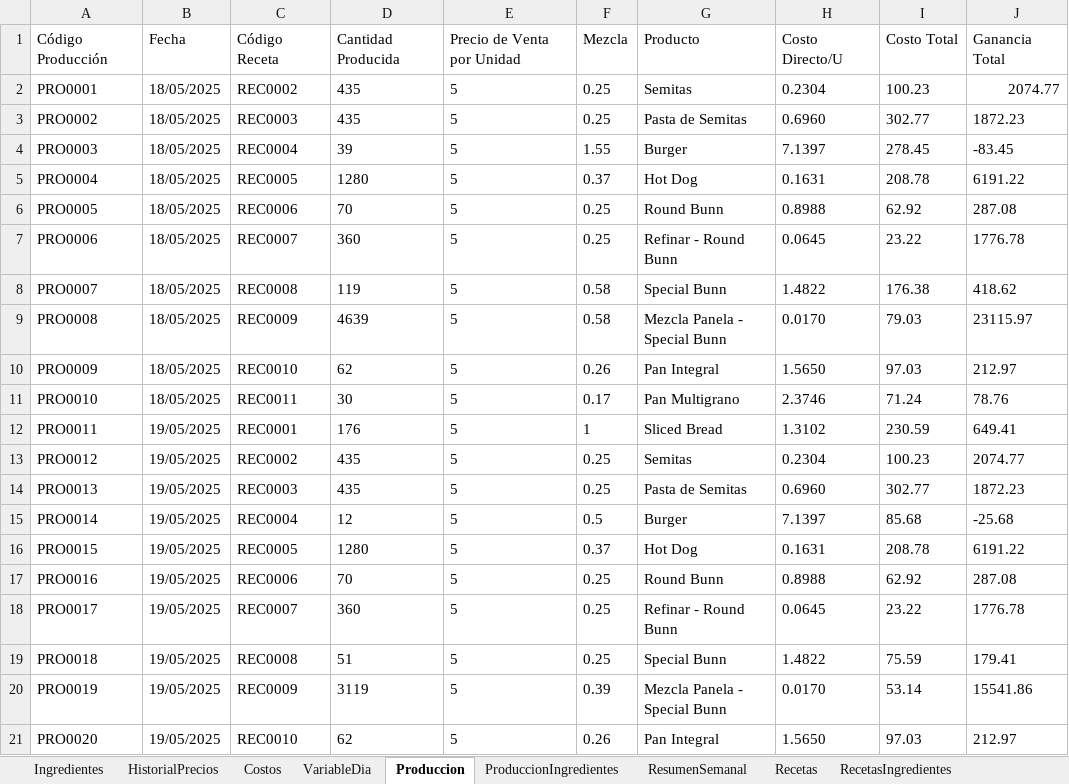
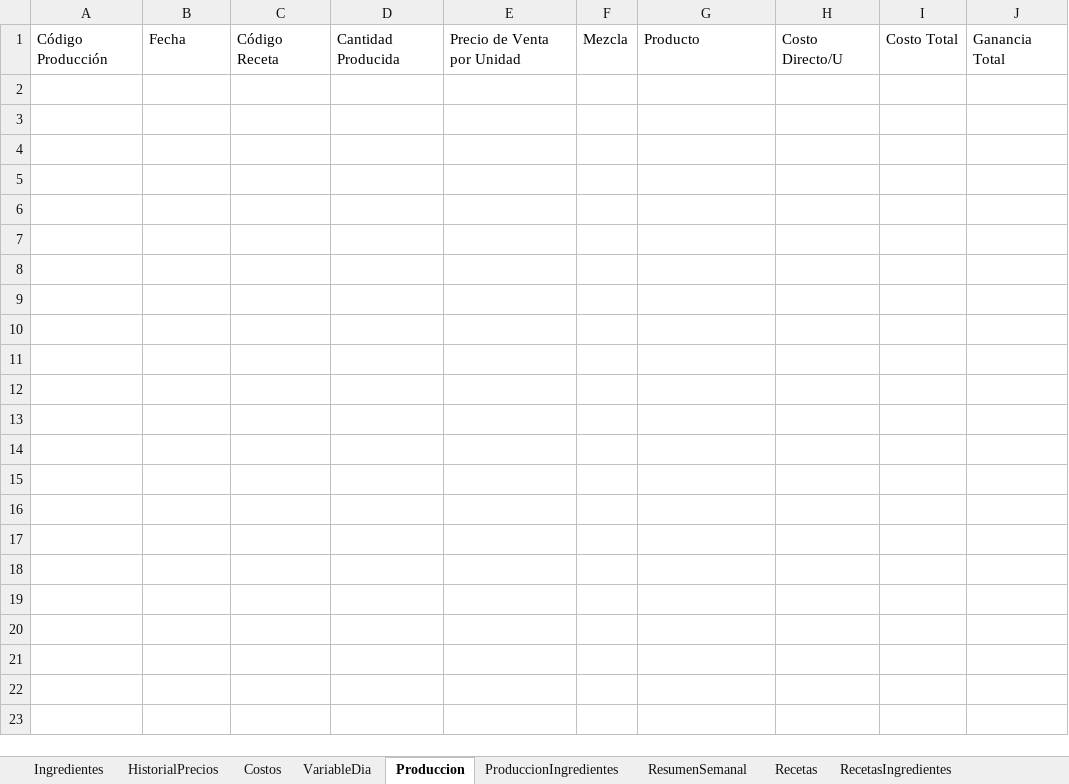
Before and after one commit to EmanuelMiltonGonzalesQuiroz/GUIpanaderia, an Excel workbook: ProyectosPanaderia/Datos/Hoja de datos.xlsx, sheet Produccion, drawn as a sheet; only a part is shown; values as stored, in another font and other column widths than the file's, no borders; table styles not drawn; the diff covers the shown part only; the diff names each change by its address in the sheet, - before the commit and + after, or states it on an @@ line.

```diff
--- a/ProyectosPanaderia/Datos/Hoja de datos.xlsx (sheet Produccion)
+++ b/ProyectosPanaderia/Datos/Hoja de datos.xlsx (sheet Produccion)
-row 2: PRO0001 | 18/05/2025 | REC0002 | 435 | 5 | 0.25 | Semitas | 0.2304 | 100.23 | 2074.77
-row 3: PRO0002 | 18/05/2025 | REC0003 | 435 | 5 | 0.25 | Pasta de Semitas | 0.6960 | 302.77 | 1872.23
-row 4: PRO0003 | 18/05/2025 | REC0004 | 39 | 5 | 1.55 | Burger | 7.1397 | 278.45 | -83.45
-row 5: PRO0004 | 18/05/2025 | REC0005 | 1280 | 5 | 0.37 | Hot Dog | 0.1631 | 208.78 | 6191.22
-row 6: PRO0005 | 18/05/2025 | REC0006 | 70 | 5 | 0.25 | Round Bunn | 0.8988 | 62.92 | 287.08
-row 7: PRO0006 | 18/05/2025 | REC0007 | 360 | 5 | 0.25 | Refinar - Round Bunn | 0.0645 | 23.22 | 1776.78
-row 8: PRO0007 | 18/05/2025 | REC0008 | 119 | 5 | 0.58 | Special Bunn | 1.4822 | 176.38 | 418.62
-row 9: PRO0008 | 18/05/2025 | REC0009 | 4639 | 5 | 0.58 | Mezcla Panela - Special Bunn | 0.0170 | 79.03 | 23115.97
-row 10: PRO0009 | 18/05/2025 | REC0010 | 62 | 5 | 0.26 | Pan Integral | 1.5650 | 97.03 | 212.97
-row 11: PRO0010 | 18/05/2025 | REC0011 | 30 | 5 | 0.17 | Pan Multigrano | 2.3746 | 71.24 | 78.76
-row 12: PRO0011 | 19/05/2025 | REC0001 | 176 | 5 | 1 | Sliced Bread | 1.3102 | 230.59 | 649.41
-row 13: PRO0012 | 19/05/2025 | REC0002 | 435 | 5 | 0.25 | Semitas | 0.2304 | 100.23 | 2074.77
-row 14: PRO0013 | 19/05/2025 | REC0003 | 435 | 5 | 0.25 | Pasta de Semitas | 0.6960 | 302.77 | 1872.23
-row 15: PRO0014 | 19/05/2025 | REC0004 | 12 | 5 | 0.5 | Burger | 7.1397 | 85.68 | -25.68
-row 16: PRO0015 | 19/05/2025 | REC0005 | 1280 | 5 | 0.37 | Hot Dog | 0.1631 | 208.78 | 6191.22
-row 17: PRO0016 | 19/05/2025 | REC0006 | 70 | 5 | 0.25 | Round Bunn | 0.8988 | 62.92 | 287.08
-row 18: PRO0017 | 19/05/2025 | REC0007 | 360 | 5 | 0.25 | Refinar - Round Bunn | 0.0645 | 23.22 | 1776.78
-row 19: PRO0018 | 19/05/2025 | REC0008 | 51 | 5 | 0.25 | Special Bunn | 1.4822 | 75.59 | 179.41
-row 20: PRO0019 | 19/05/2025 | REC0009 | 3119 | 5 | 0.39 | Mezcla Panela - Special Bunn | 0.0170 | 53.14 | 15541.86
-row 21: PRO0020 | 19/05/2025 | REC0010 | 62 | 5 | 0.26 | Pan Integral | 1.5650 | 97.03 | 212.97
```
Also changed, not shown: 14 removed rows elsewhere in this sheet, sheet RecetasIngredientes, sheet Ingredientes, sheet Recetas, 1 other file.
